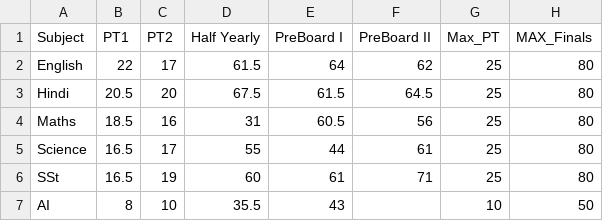
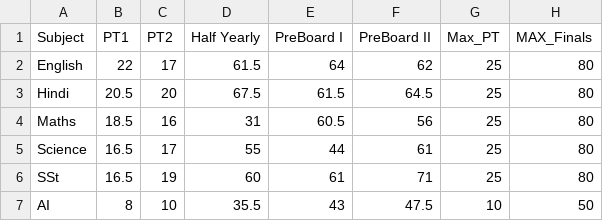
Before and after one commit to Abhyast-Dev/AbeerX, a CSV file: Result.csv, drawn as a sheet.

Commit message:
Update Result.csv

```diff
--- a/Result.csv
+++ b/Result.csv
@@ -6,2 +6,2 @@ Science,16.5,17,55,44,61,25,80
 SSt,16.5,19,60,61,71,25,80
-AI,8,10,35.5,43,,10,50
+AI,8,10,35.5,43,47.5,10,50
```
